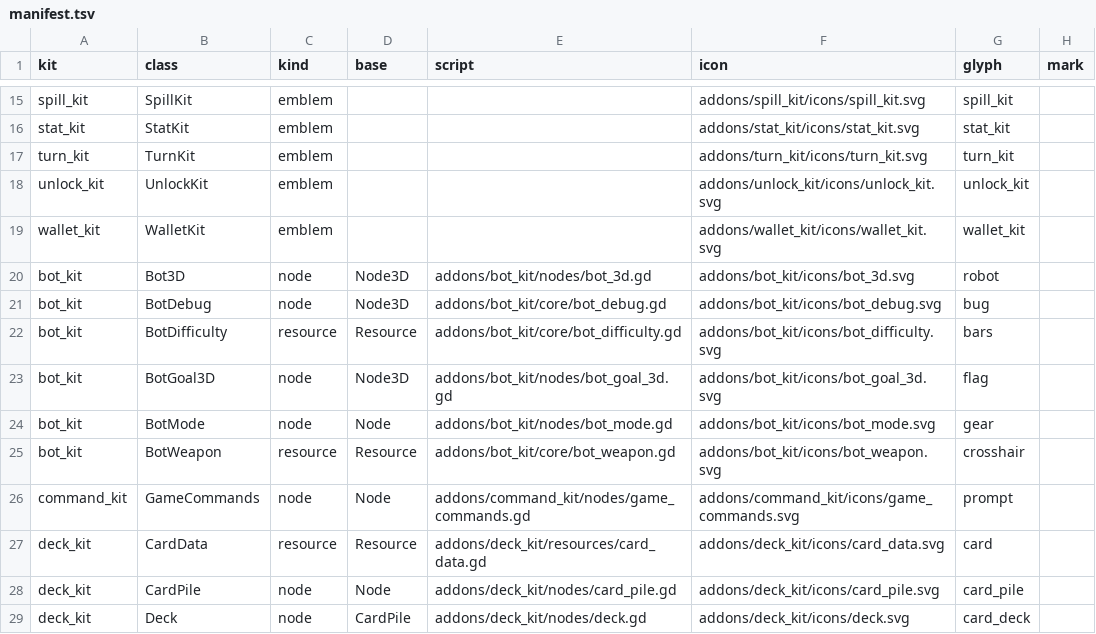
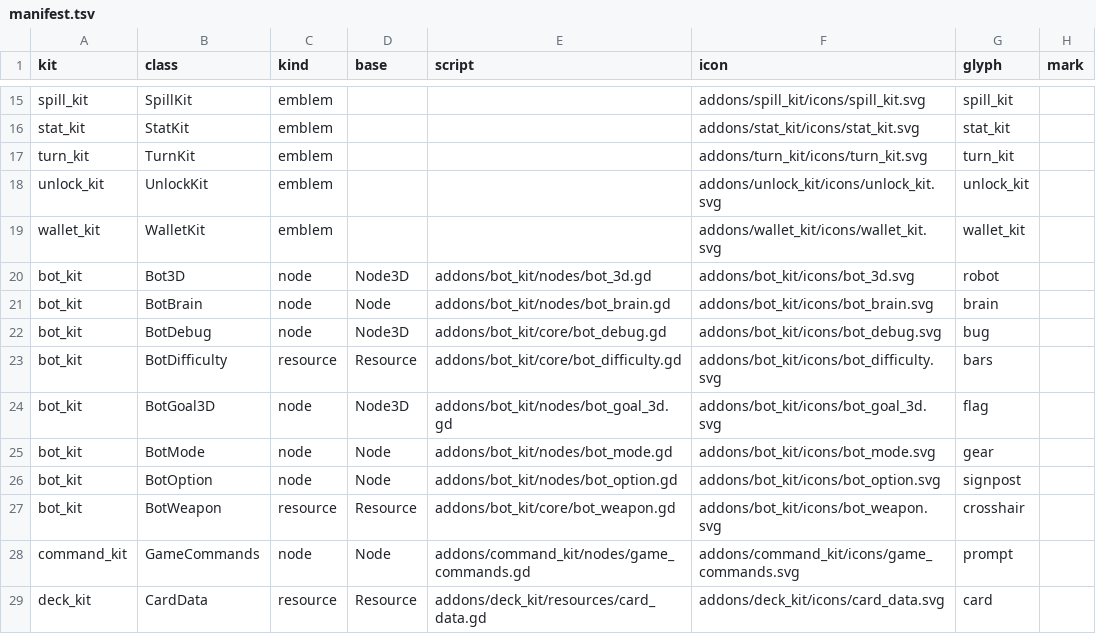
Before and after one commit to Joelnicolass/godot-studio-skills, a TSV file: tools/icons/manifest.tsv, drawn as a sheet; only a part is shown, gaps mark what is left out; the shorter side is filled out with more unchanged rows; the diff names each change by its address in the sheet, - before the commit and + after, or states it on an @@ line.

```diff
--- a/tools/icons/manifest.tsv
+++ b/tools/icons/manifest.tsv
+row 21: bot_kit | BotBrain | node | Node | addons/bot_kit/nodes/bot_brain.gd | addons/bot_kit/icons/bot_brain.svg | brain
+row 26: bot_kit | BotOption | node | Node | addons/bot_kit/nodes/bot_option.gd | addons/bot_kit/icons/bot_option.svg | signpost
```
Also changed, not shown: tools/icons/classes.tsv, 41 other files.
